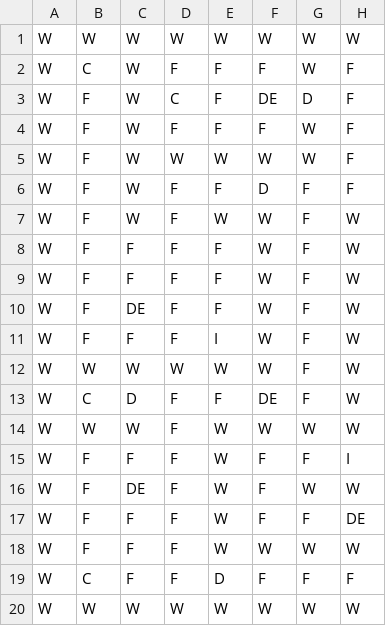
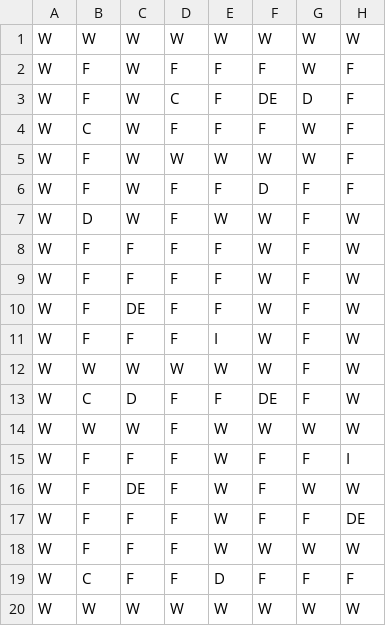
Before and after one commit to Laurence-Walpole/CE203Ass2, a CSV file: Map.csv, drawn as a sheet; only a part is shown; the diff names each change by its address in the sheet, - before the commit and + after, or states it on an @@ line.

```diff
--- a/Map.csv
+++ b/Map.csv
-B2: C
+B2: F
-B4: F
+B4: C
-B7: F
+B7: D
```
Also changed, not shown: 8 other files.
